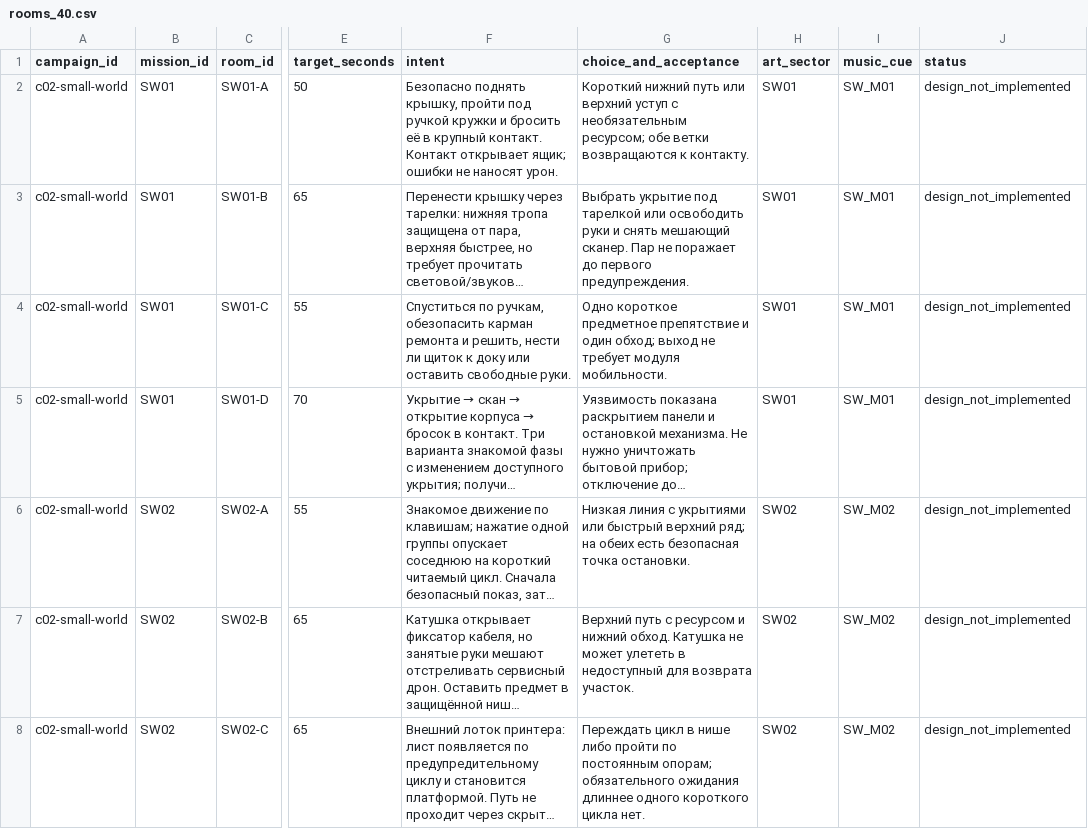
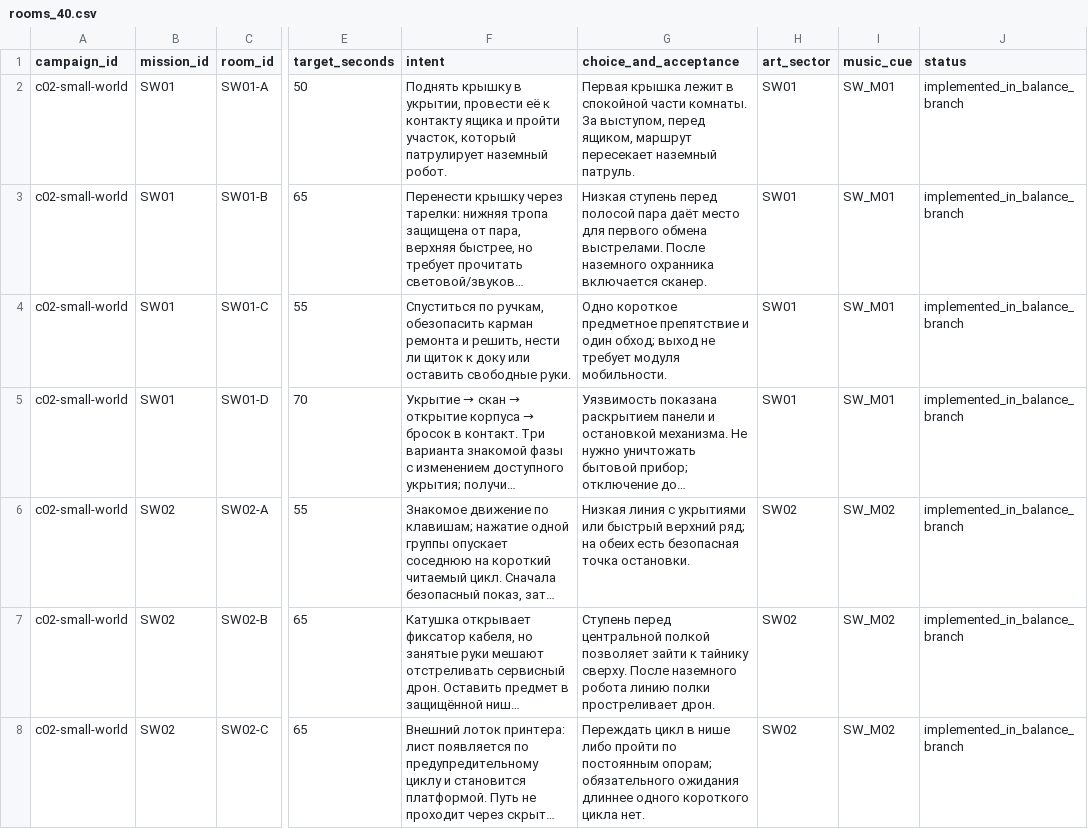
Before and after one commit to kirillgoncharik-commits/web-games-nuts, a CSV file: games/cinder-shift/content/new-campaigns/rooms_40.csv, drawn as a sheet; only a part is shown, gaps mark what is left out; long unchanged cells end in …; the diff covers the shown part only; the diff names each change by its address in the sheet, - before the commit and + after, or states it on an @@ line.

Commit message:
Redesign both campaign encounter routes and award arcade score for each run

```diff
--- a/games/cinder-shift/content/new-campaigns/rooms_40.csv
+++ b/games/cinder-shift/content/new-campaigns/rooms_40.csv
-F2 (intent): Безопасно поднять крышку, пройти под ручкой кружки и бросить её в крупный контакт. Контакт открывает ящик; ошибки не наносят урон.
+F2 (intent): Поднять крышку в укрытии, провести её к контакту ящика и пройти участок, который патрулирует наземный робот.
-G2 (choice_and_acceptance): Короткий нижний путь или верхний уступ с необязательным ресурсом; обе ветки возвращаются к контакту.
+G2 (choice_and_acceptance): Первая крышка лежит в спокойной части комнаты. За выступом, перед ящиком, маршрут пересекает наземный патруль.
-J2:J8 (status): design_not_implemented
+J2:J8 (status): implemented_in_balance_branch
-G3 (choice_and_acceptance): Выбрать укрытие под тарелкой или освободить руки и снять мешающий сканер. Пар не поражает до первого предупреждения.
+G3 (choice_and_acceptance): Низкая ступень перед полосой пара даёт место для первого обмена выстрелами. После наземного охранника включается сканер.
-G7 (choice_and_acceptance): Верхний путь с ресурсом и нижний обход. Катушка не может улететь в недоступный для возврата участок.
+G7 (choice_and_acceptance): Ступень перед центральной полкой позволяет зайти к тайнику сверху. После наземного робота линию полки простреливает дрон.
```
Also changed, not shown: 41 edited cells elsewhere in this file, 25 other files.
